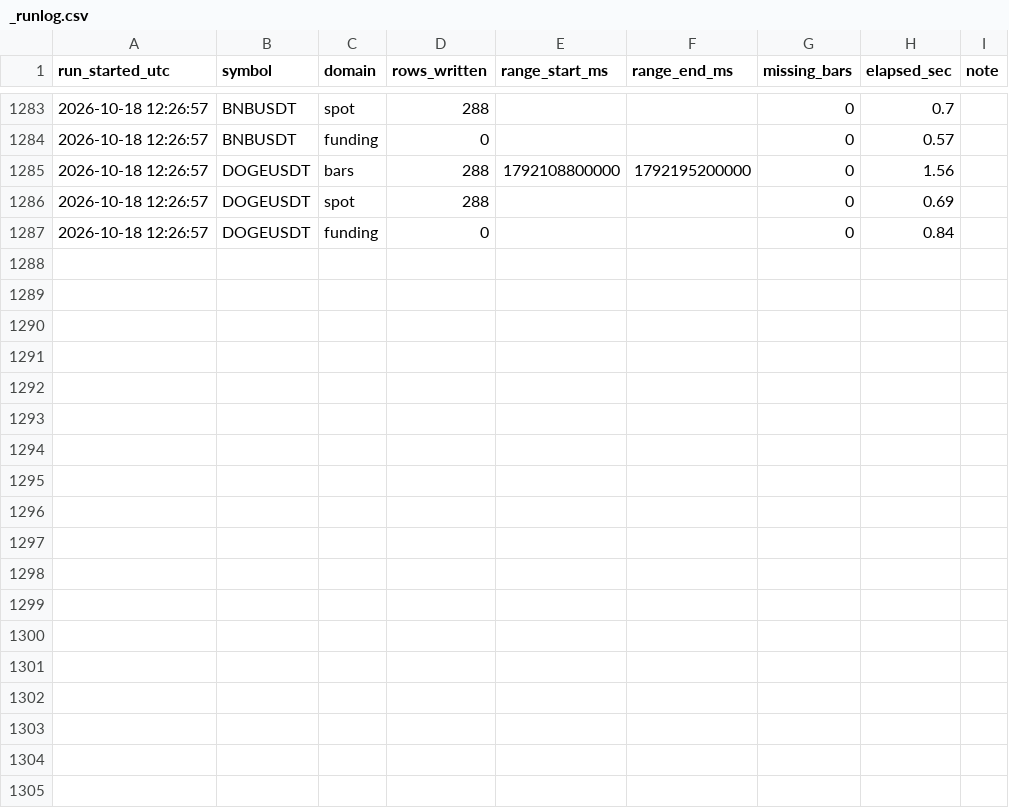
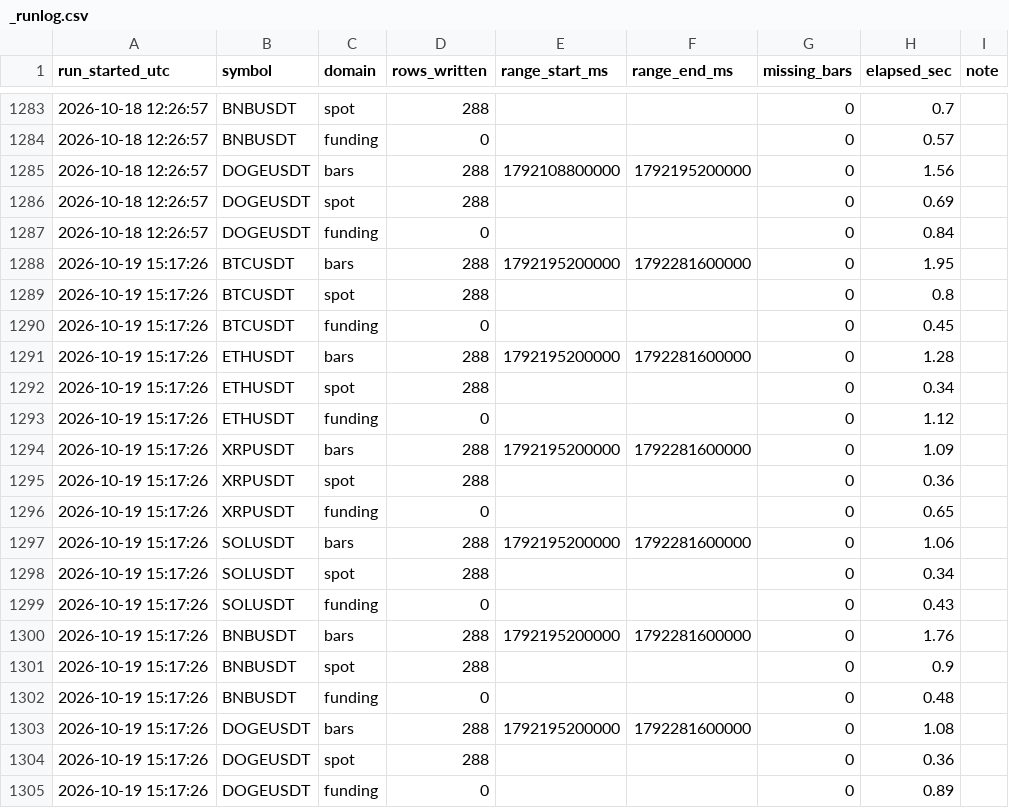
Before and after one commit to Ravll/Open-Interest, a CSV file: data/_runlog.csv, drawn as a sheet; only a part is shown, gaps mark what is left out.

```diff
--- a/data/_runlog.csv
+++ b/data/_runlog.csv
@@ -1287 +1287,19 @@ run_started_utc,symbol,domain,rows_written,range_start_ms,range_end_ms,missing_b
 2026-10-18 12:26:57,DOGEUSDT,funding,0,,,0,0.84,
+2026-10-19 15:17:26,BTCUSDT,bars,288,1792195200000,1792281600000,0,1.95,
+2026-10-19 15:17:26,BTCUSDT,spot,288,,,0,0.8,
+2026-10-19 15:17:26,BTCUSDT,funding,0,,,0,0.45,
+2026-10-19 15:17:26,ETHUSDT,bars,288,1792195200000,1792281600000,0,1.28,
+2026-10-19 15:17:26,ETHUSDT,spot,288,,,0,0.34,
+2026-10-19 15:17:26,ETHUSDT,funding,0,,,0,1.12,
+2026-10-19 15:17:26,XRPUSDT,bars,288,1792195200000,1792281600000,0,1.09,
+2026-10-19 15:17:26,XRPUSDT,spot,288,,,0,0.36,
+2026-10-19 15:17:26,XRPUSDT,funding,0,,,0,0.65,
+2026-10-19 15:17:26,SOLUSDT,bars,288,1792195200000,1792281600000,0,1.06,
+2026-10-19 15:17:26,SOLUSDT,spot,288,,,0,0.34,
+2026-10-19 15:17:26,SOLUSDT,funding,0,,,0,0.43,
+2026-10-19 15:17:26,BNBUSDT,bars,288,1792195200000,1792281600000,0,1.76,
+2026-10-19 15:17:26,BNBUSDT,spot,288,,,0,0.9,
+2026-10-19 15:17:26,BNBUSDT,funding,0,,,0,0.48,
+2026-10-19 15:17:26,DOGEUSDT,bars,288,1792195200000,1792281600000,0,1.08,
+2026-10-19 15:17:26,DOGEUSDT,spot,288,,,0,0.36,
+2026-10-19 15:17:26,DOGEUSDT,funding,0,,,0,0.89,
```
Also changed, not shown: 13 other files.
